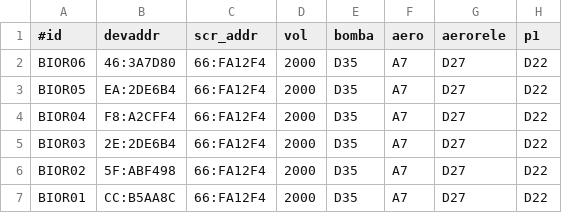
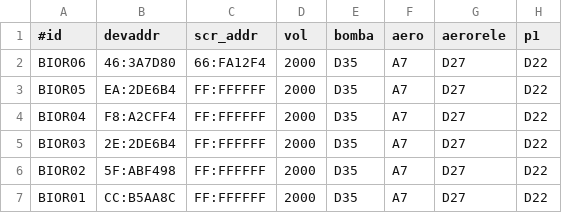
Before and after one commit to pp-4braintech/scp-project, a CSV file: bio_conf.csv, drawn as a sheet; only a part is shown; the diff names each change by its address in the sheet, - before the commit and + after, or states it on an @@ line.

```diff
--- a/bio_conf.csv
+++ b/bio_conf.csv
-C3:C7 (scr_addr): 66:FA12F4
+C3:C7 (scr_addr): FF:FFFFFF
```
